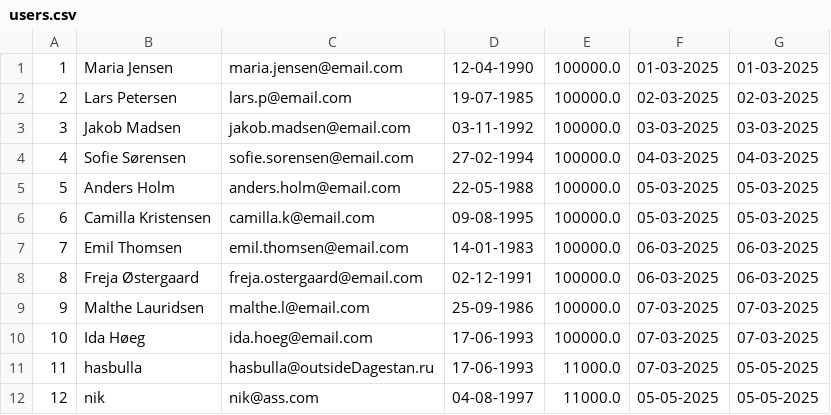
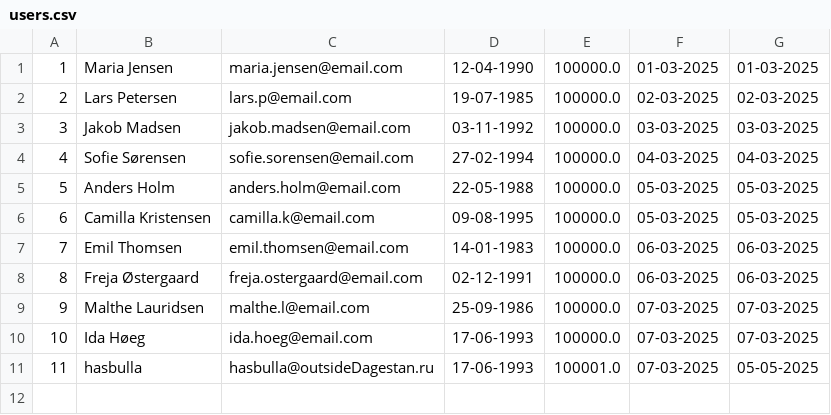
Before and after one commit to nikholt1/InvesteringsKlubben, a CSV file: src/repositories/users.csv, drawn as a sheet.

```diff
--- a/src/repositories/users.csv
+++ b/src/repositories/users.csv
@@ -10,3 +10,2 @@
 10;Ida Høeg;ida.hoeg@email.com;17-06-1993;100000.0;07-03-2025;07-03-2025
-11;hasbulla;hasbulla@outsideDagestan.ru;17-06-1993;11000.0;07-03-2025;05-05-2025
-12;nik;nik@ass.com;04-08-1997;11000.0;05-05-2025;05-05-2025
+11;hasbulla;hasbulla@outsideDagestan.ru;17-06-1993;100001.0;07-03-2025;05-05-2025
```
Also changed, not shown: 6 other files.
